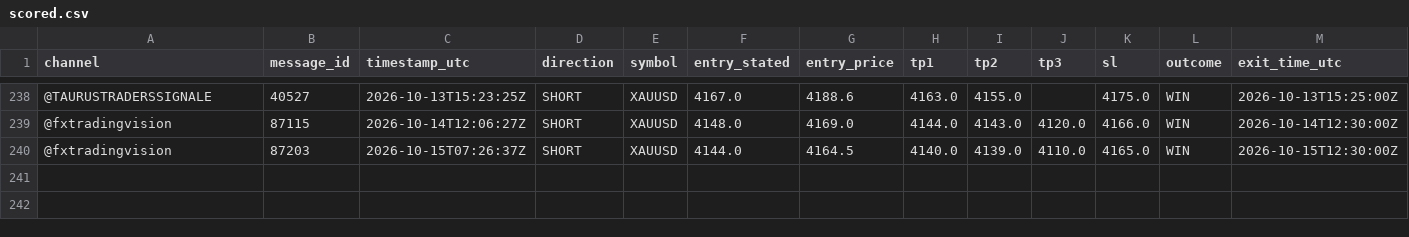
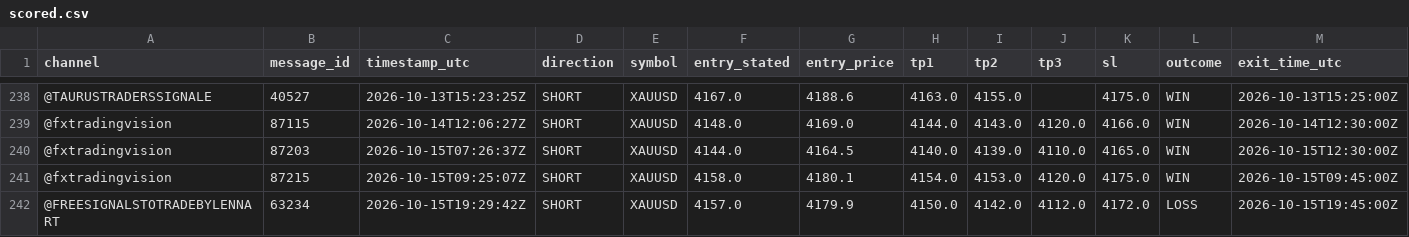
Before and after one commit to hallohallo2010-cmd/Signal-Backtesting-Ai-with-Telegram, a CSV file: scored.csv, drawn as a sheet; only a part is shown, gaps mark what is left out; rows hold the shown columns only; the diff names each change by its address in the sheet, - before the commit and + after, or states it on an @@ line.

```diff
--- a/scored.csv
+++ b/scored.csv
+row 241: @fxtradingvision | 87215 | 2026-10-15T09:25:07Z | SHORT | XAUUSD | 4158.0 | 4180.1 | 4154.0 | 4153.0 | 4120.0 | 4175.0 | WIN | 2026-10-15T09:45:00Z
+row 242: @FREESIGNALSTOTRADEBYLENNART | 63234 | 2026-10-15T19:29:42Z | SHORT | XAUUSD | 4157.0 | 4179.9 | 4150.0 | 4142.0 | 4112.0 | 4172.0 | LOSS | 2026-10-15T19:45:00Z
```
Also changed, not shown: signals.csv.
